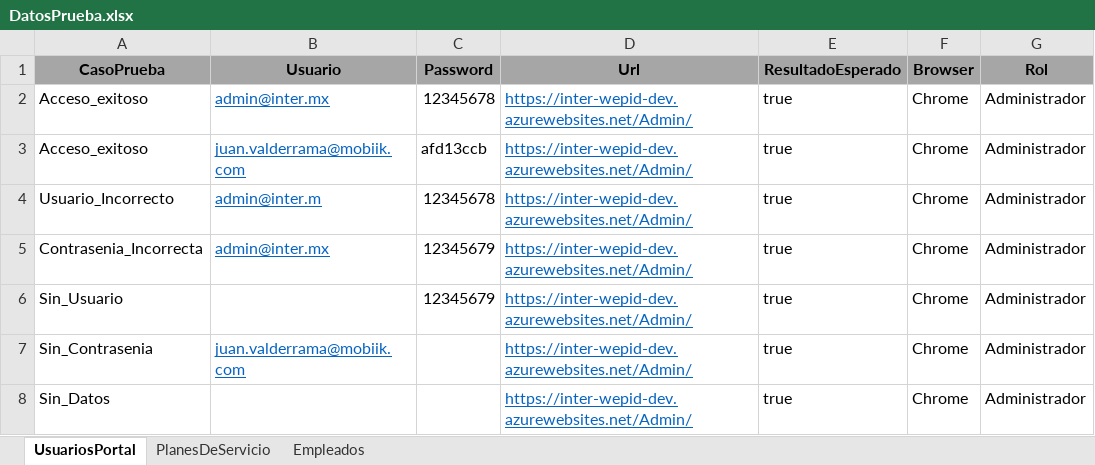
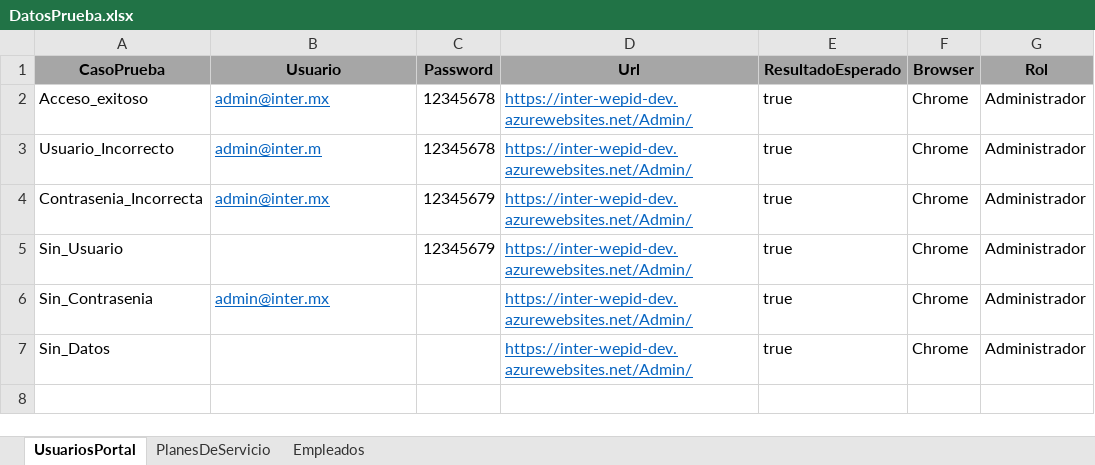
Before and after one commit to CharlyNetDev/InterPro, an Excel workbook: InterProPruebasAutomatizadas/InterProHerramientas/Comunes/DatosPrueba.xlsx, sheet UsuariosPortal, drawn as a sheet; values as stored, in another font and other column widths than the file's, no borders; removed rows and columns are numbered as before the commit, all else as after; the diff names each change by its address in the sheet, - before the commit and + after, or states it on an @@ line.

```diff
--- a/InterProPruebasAutomatizadas/InterProHerramientas/Comunes/DatosPrueba.xlsx (sheet UsuariosPortal)
+++ b/InterProPruebasAutomatizadas/InterProHerramientas/Comunes/DatosPrueba.xlsx (sheet UsuariosPortal)
-row 3: Acceso_exitoso | juan.valderrama@mobiik.com | afd13ccb | https://inter-wepid-dev.azurewebsites.net/Admin/ | true | Chrome | Administrador
-B6 (Usuario): juan.valderrama@mobiik.com
+B6 (Usuario): admin@inter.mx
```
Also changed, not shown: sheet Empleados, sheet PlanesDeServicio, 16 other files.
